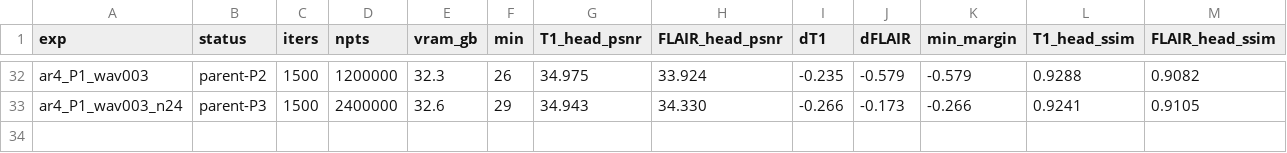
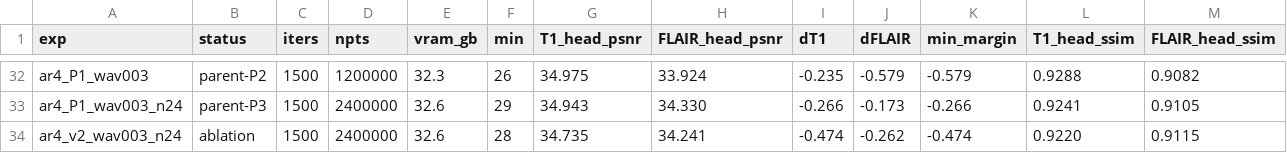
Before and after one commit to sober235/mcgs, a TSV file: autoresearch_jyz_af16.tsv, drawn as a sheet; only a part is shown, gaps mark what is left out; rows hold the shown columns only; the diff names each change by its address in the sheet, - before the commit and + after, or states it on an @@ line.

Commit message:
autoresearch jyz af16: v2-smoothing ablation under wavelet + 2.4M (P1 smoothing still +0.21 T1); lambda 0.20 and wavelet 0.05 on P3 launched

```diff
--- a/autoresearch_jyz_af16.tsv
+++ b/autoresearch_jyz_af16.tsv
+row 34: ar4_v2_wav003_n24 | ablation | 1500 | 2400000 | 32.6 | 28 | 34.735 | 34.241 | -0.474 | -0.262 | -0.474 | 0.9220 | 0.9115
```
Also changed, not shown: 1 other file.
